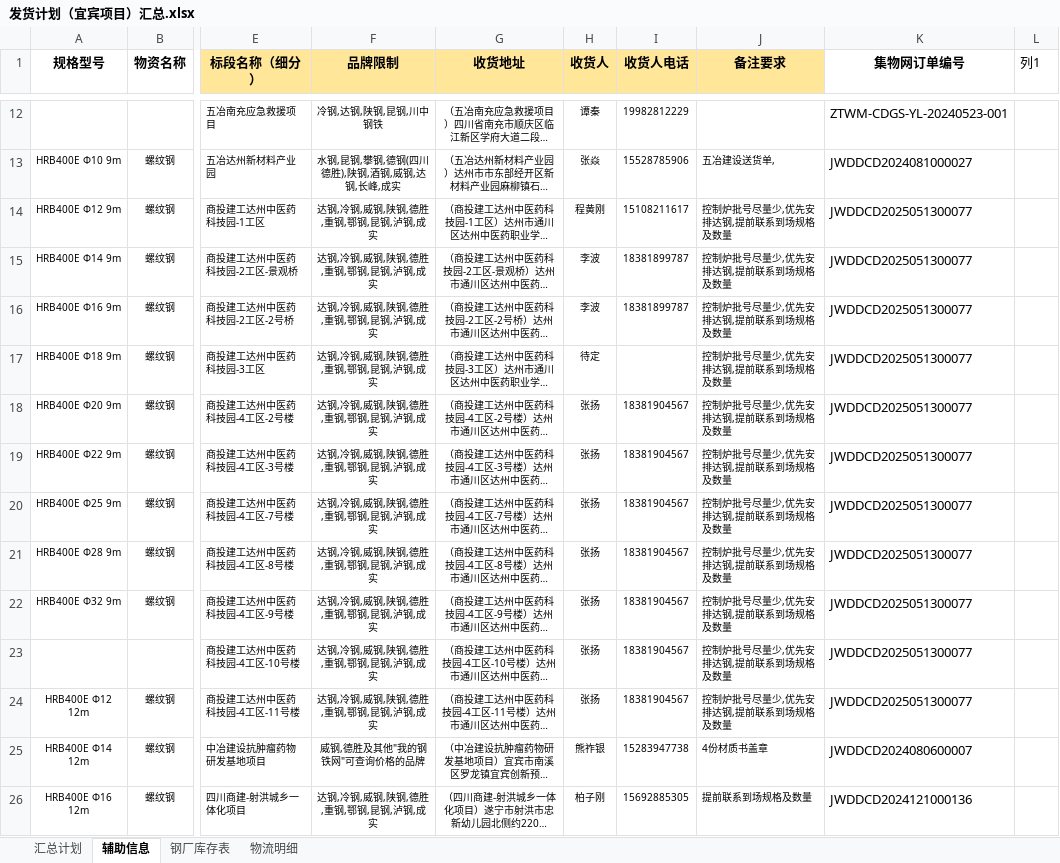
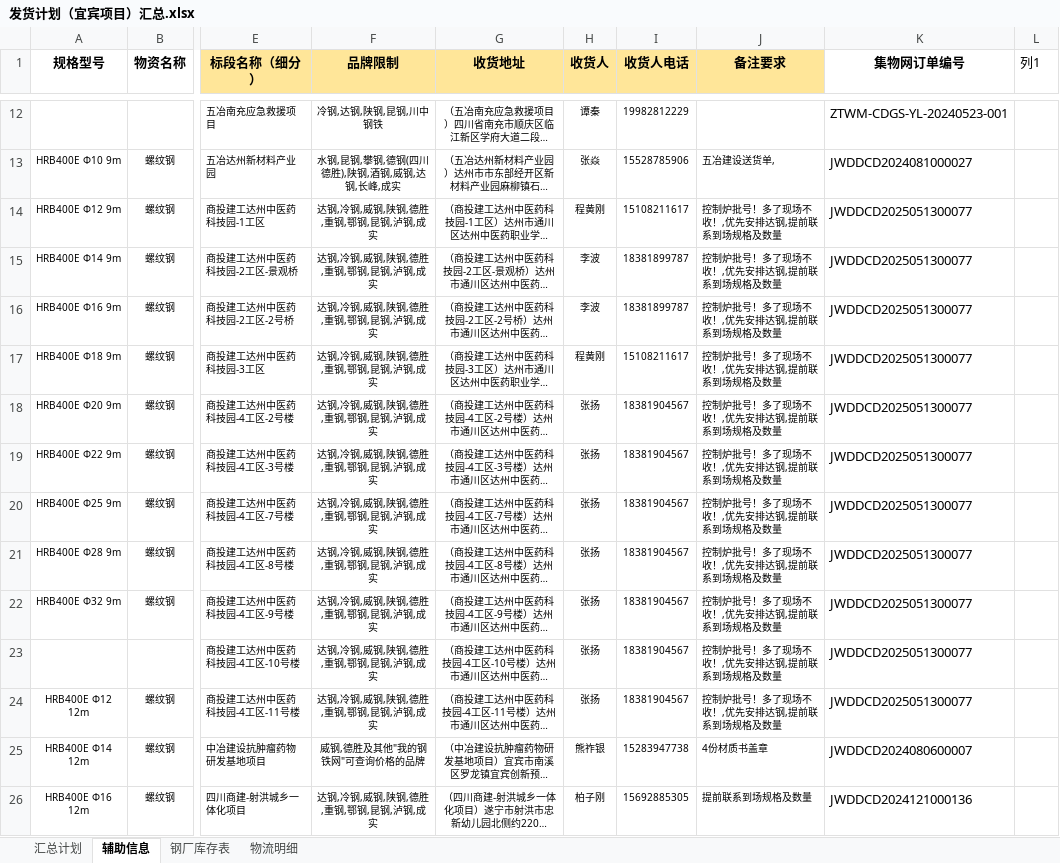
Before and after one commit to monizhou/TVBOX, an Excel workbook: 发货计划（宜宾项目）汇总.xlsx, sheet 辅助信息, drawn as a sheet; only a part is shown, gaps mark what is left out; long unchanged cells end in …; values as stored, in another font and other column widths than the file's, no borders; conditional formats and table styles not drawn; the diff names each change by its address in the sheet, - before the commit and + after, or states it on an @@ line.

```diff
--- a/发货计划（宜宾项目）汇总.xlsx (sheet 辅助信息)
+++ b/发货计划（宜宾项目）汇总.xlsx (sheet 辅助信息)
-J14:J24 (备注要求): 控制炉批号尽量少,优先安排达钢,提前联系到场规格及数量
+J14:J24 (备注要求): 控制炉批号！多了现场不收！,优先安排达钢,提前联系到场规格及数量
-H17 (收货人): 待定
+H17 (收货人): 程黄刚
-I17 (收货人电话): (empty)
+I17 (收货人电话): 15108211617
```
Also changed, not shown: sheet 物流明细, sheet 汇总计划, formulas that keep their value, hidden cells, 1 other file.
